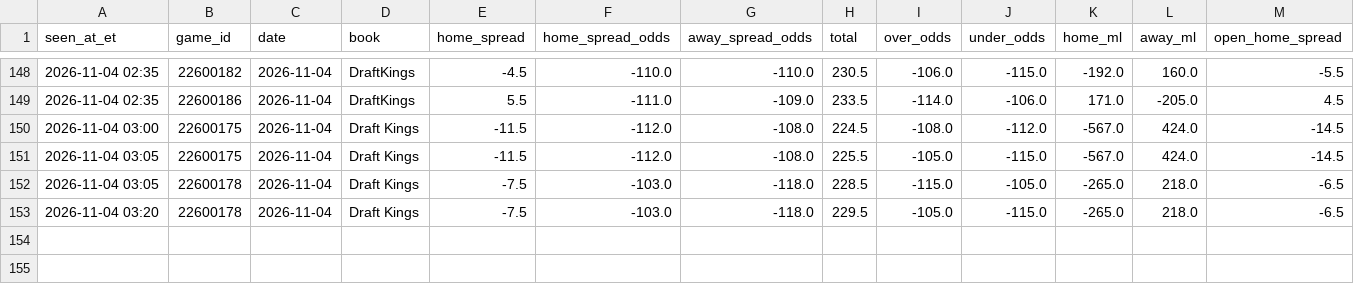
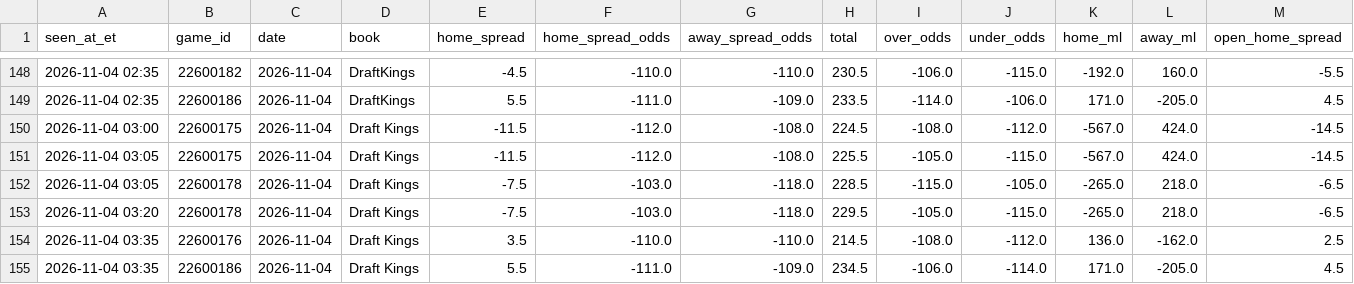
Before and after one commit to JeffreyD24/nba-mixed-model, a CSV file: research/odds/2026-11-04.csv, drawn as a sheet; only a part is shown, gaps mark what is left out; rows hold the shown columns only; the diff names each change by its address in the sheet, - before the commit and + after, or states it on an @@ line.

```diff
--- a/research/odds/2026-11-04.csv
+++ b/research/odds/2026-11-04.csv
+row 154: 2026-11-04 03:35 | 22600176 | 2026-11-04 | Draft Kings | 3.5 | -110.0 | -110.0 | 214.5 | -108.0 | -112.0 | 136.0 | -162.0 | 2.5
+row 155: 2026-11-04 03:35 | 22600186 | 2026-11-04 | Draft Kings | 5.5 | -111.0 | -109.0 | 234.5 | -106.0 | -114.0 | 171.0 | -205.0 | 4.5
```
Also changed, not shown: research/polymarket/2026-11-04.csv, research/polymarket/2026-11-06.csv, 20 other files.
